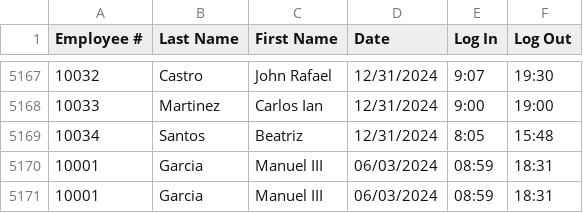
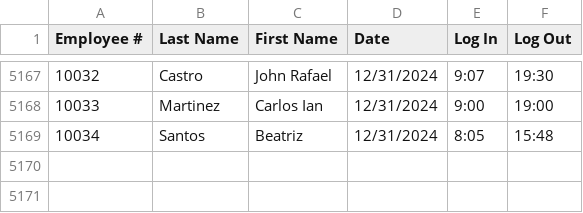
Before and after one commit to Yelkyy/GRP9-MotorPH-Employee-Application, a CSV file: resources/Copy of MotorPH Employee Data Time Logs.csv, drawn as a sheet; only a part is shown, gaps mark what is left out.

```diff
--- a/resources/Copy of MotorPH Employee Data Time Logs.csv
+++ b/resources/Copy of MotorPH Employee Data Time Logs.csv
@@ -5169,3 +5169 @@
 10034,Santos,Beatriz,12/31/2024,8:05,15:48
-10001,Garcia,Manuel III,06/03/2024,08:59,18:31
-10001,Garcia,Manuel III,06/03/2024,08:59,18:31
```
Also changed, not shown: resources/Copy of MotorPH Employee Data.csv, 44 other files.
